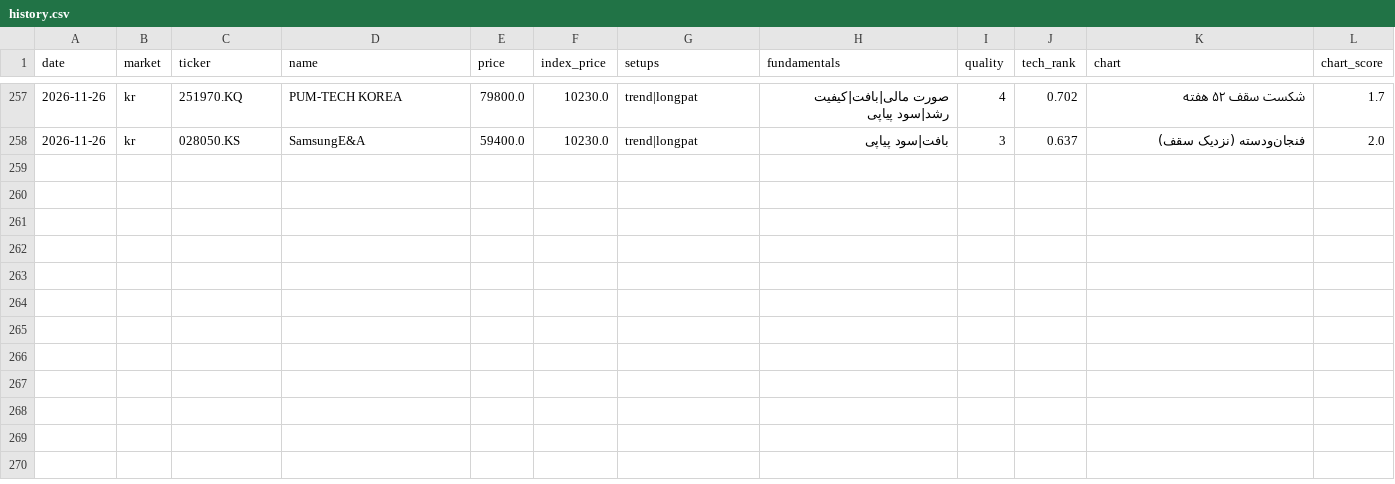
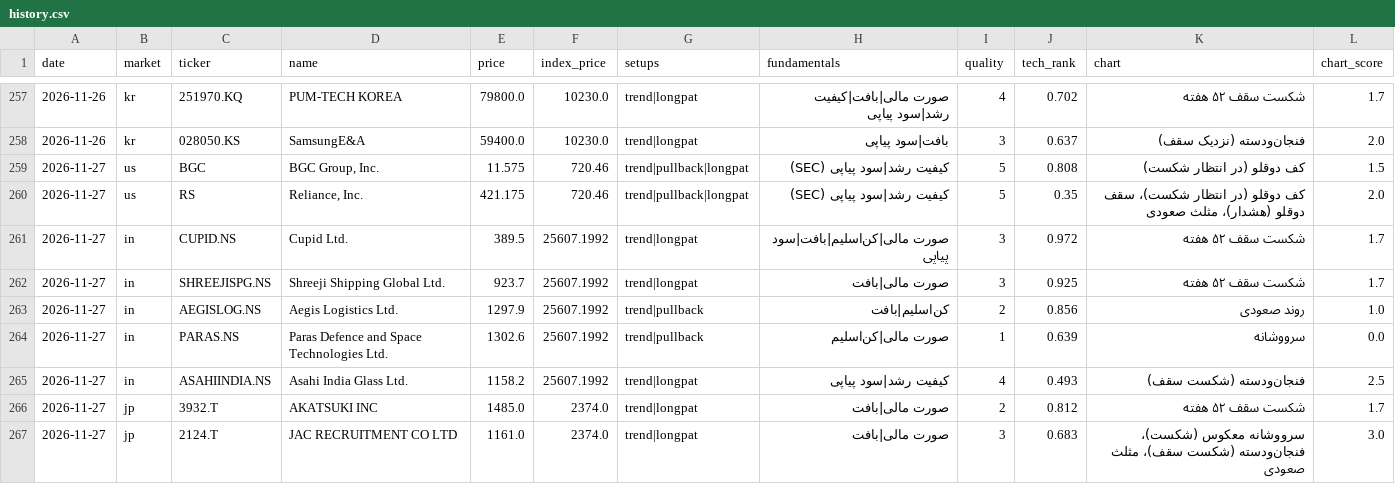
Before and after one commit to hsalehi10087/stock-scanner, a CSV file: data/growth_signal/history.csv, drawn as a sheet; only a part is shown, gaps mark what is left out.

```diff
--- a/data/growth_signal/history.csv
+++ b/data/growth_signal/history.csv
@@ -258 +258,10 @@ date,market,ticker,name,price,index_price,setups,fundamentals,quality,tech_rank,
 2026-11-26,kr,028050.KS,SamsungE&A,59400.0,10230.0,trend|longpat,بافت|سود پیاپی,3,0.637,فنجان‌ودسته (نزدیک سقف),2.0
+2026-11-27,us,BGC,"BGC Group, Inc.",11.575,720.46,trend|pullback|longpat,کیفیت رشد|سود پیاپی (SEC),5,0.808,کف دوقلو (در انتظار شکست),1.5
+2026-11-27,us,RS,"Reliance, Inc.",421.175,720.46,trend|pullback|longpat,کیفیت رشد|سود پیاپی (SEC),5,0.35,کف دوقلو (در انتظار شکست)، سقف دوقلو (هشدار)، مثلث صعودی,2.0
+2026-11-27,in,CUPID.NS,Cupid Ltd.,389.5,25607.1992,trend|longpat,صورت مالی|کن‌اسلیم|بافت|سود پیاپی,3,0.972,شکست سقف ۵۲ هفته,1.7
+2026-11-27,in,SHREEJISPG.NS,Shreeji Shipping Global Ltd.,923.7,25607.1992,trend|longpat,صورت مالی|بافت,3,0.925,شکست سقف ۵۲ هفته,1.7
+2026-11-27,in,AEGISLOG.NS,Aegis Logistics Ltd.,1297.9,25607.1992,trend|pullback,کن‌اسلیم|بافت,2,0.856,روند صعودی,1.0
+2026-11-27,in,PARAS.NS,Paras Defence and Space Technologies Ltd.,1302.6,25607.1992,trend|pullback,صورت مالی|کن‌اسلیم,1,0.639,سرووشانه,0.0
+2026-11-27,in,ASAHIINDIA.NS,Asahi India Glass Ltd.,1158.2,25607.1992,trend|longpat,کیفیت رشد|سود پیاپی,4,0.493,فنجان‌ودسته (شکست سقف),2.5
+2026-11-27,jp,3932.T,AKATSUKI INC,1485.0,2374.0,trend|longpat,صورت مالی|بافت,2,0.812,شکست سقف ۵۲ هفته,1.7
+2026-11-27,jp,2124.T,JAC RECRUITMENT CO LTD,1161.0,2374.0,trend|longpat,صورت مالی|بافت,3,0.683,سرووشانه معکوس (شکست)، فنجان‌ودسته (شکست سقف)، مثلث صعودی,3.0
```
Also changed, not shown: data/pattern_hunter/history.csv, 7 other files.
